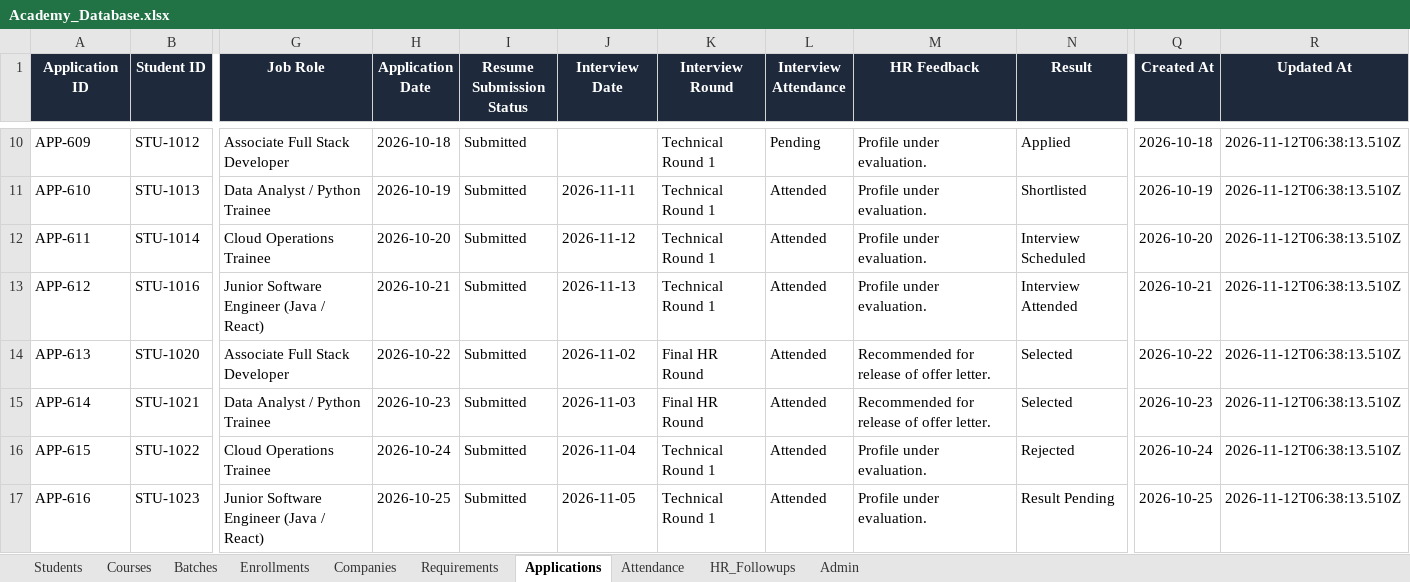
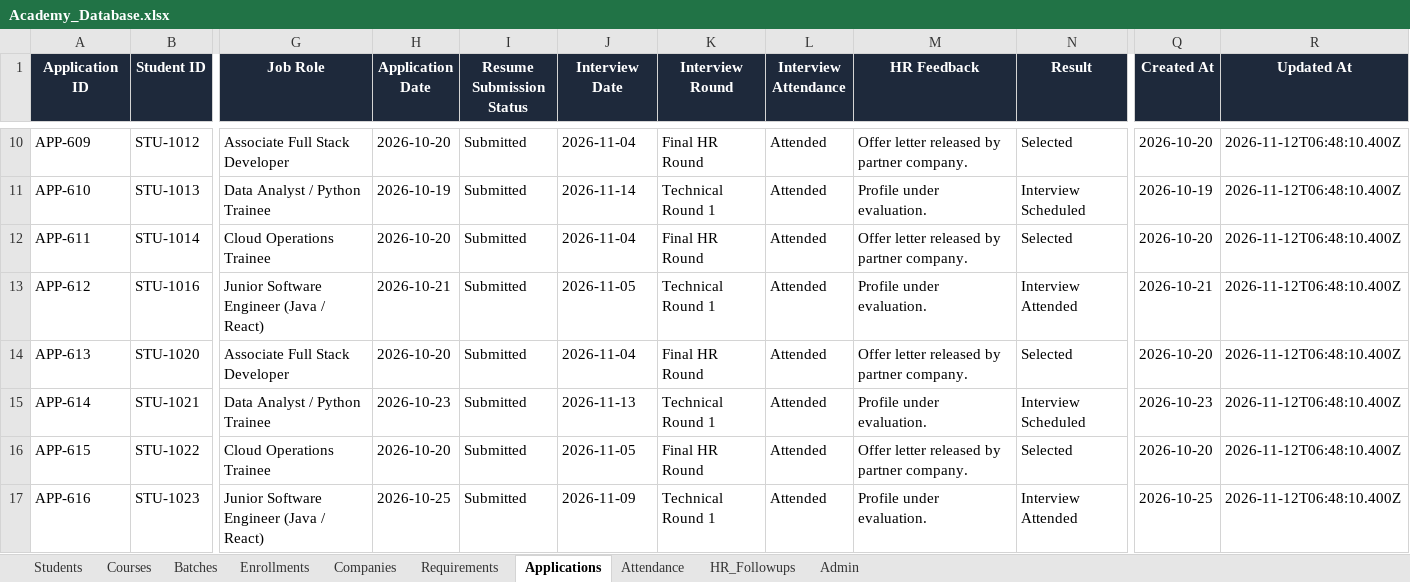
Before and after one commit to vtechams/AMS1, an Excel workbook: database/Academy_Database.xlsx, sheet Applications, drawn as a sheet; only a part is shown, gaps mark what is left out; values as stored, in another font and other column widths than the file's, no borders; the diff covers the shown part only; the diff names each change by its address in the sheet, - before the commit and + after, or states it on an @@ line.

```diff
--- a/database/Academy_Database.xlsx (sheet Applications)
+++ b/database/Academy_Database.xlsx (sheet Applications)
-H10 (Application Date): 2026-10-18
+H10 (Application Date): 2026-10-20
-J10 (Interview Date): (empty)
+J10 (Interview Date): 2026-11-04
-K10 (Interview Round): Technical Round 1
+K10 (Interview Round): Final HR Round
-L10 (Interview Attendance): Pending
+L10 (Interview Attendance): Attended
-M10 (HR Feedback): Profile under evaluation.
+M10 (HR Feedback): Offer letter released by partner company.
-N10 (Result): Applied
+N10 (Result): Selected
-Q10 (Created At): 2026-10-18
+Q10 (Created At): 2026-10-20
-R10:R17 (Updated At): 2026-11-12T06:38:13.510Z
+R10:R17 (Updated At): 2026-11-12T06:48:10.400Z
-J11 (Interview Date): 2026-11-11
+J11 (Interview Date): 2026-11-14
-N11 (Result): Shortlisted
+N11 (Result): Interview Scheduled
-J12 (Interview Date): 2026-11-12
+J12 (Interview Date): 2026-11-04
-K12 (Interview Round): Technical Round 1
+K12 (Interview Round): Final HR Round
-M12 (HR Feedback): Profile under evaluation.
+M12 (HR Feedback): Offer letter released by partner company.
-N12 (Result): Interview Scheduled
+N12 (Result): Selected
-J13 (Interview Date): 2026-11-13
+J13 (Interview Date): 2026-11-05
-H14 (Application Date): 2026-10-22
+H14 (Application Date): 2026-10-20
-J14 (Interview Date): 2026-11-02
+J14 (Interview Date): 2026-11-04
-M14 (HR Feedback): Recommended for release of offer letter.
+M14 (HR Feedback): Offer letter released by partner company.
-Q14 (Created At): 2026-10-22
+Q14 (Created At): 2026-10-20
-J15 (Interview Date): 2026-11-03
+J15 (Interview Date): 2026-11-13
-K15 (Interview Round): Final HR Round
+K15 (Interview Round): Technical Round 1
-M15 (HR Feedback): Recommended for release of offer letter.
+M15 (HR Feedback): Profile under evaluation.
-N15 (Result): Selected
+N15 (Result): Interview Scheduled
-H16 (Application Date): 2026-10-24
+H16 (Application Date): 2026-10-20
-J16 (Interview Date): 2026-11-04
+J16 (Interview Date): 2026-11-05
-K16 (Interview Round): Technical Round 1
+K16 (Interview Round): Final HR Round
-M16 (HR Feedback): Profile under evaluation.
+M16 (HR Feedback): Offer letter released by partner company.
-N16 (Result): Rejected
+N16 (Result): Selected
-Q16 (Created At): 2026-10-24
+Q16 (Created At): 2026-10-20
-J17 (Interview Date): 2026-11-05
+J17 (Interview Date): 2026-11-09
-N17 (Result): Result Pending
+N17 (Result): Interview Attended
```
Also changed, not shown: 10 added rows and 200 edited cells elsewhere in this sheet, sheet Attendance, sheet Enrollments, sheet Students, sheet Batches, sheet Courses, sheet Companies, 2 more sheets, 3 other files.
